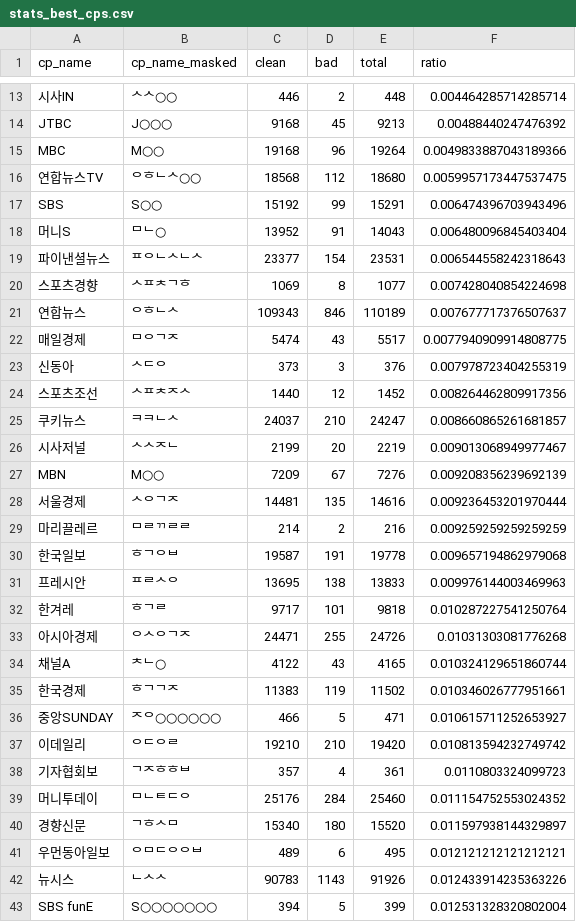
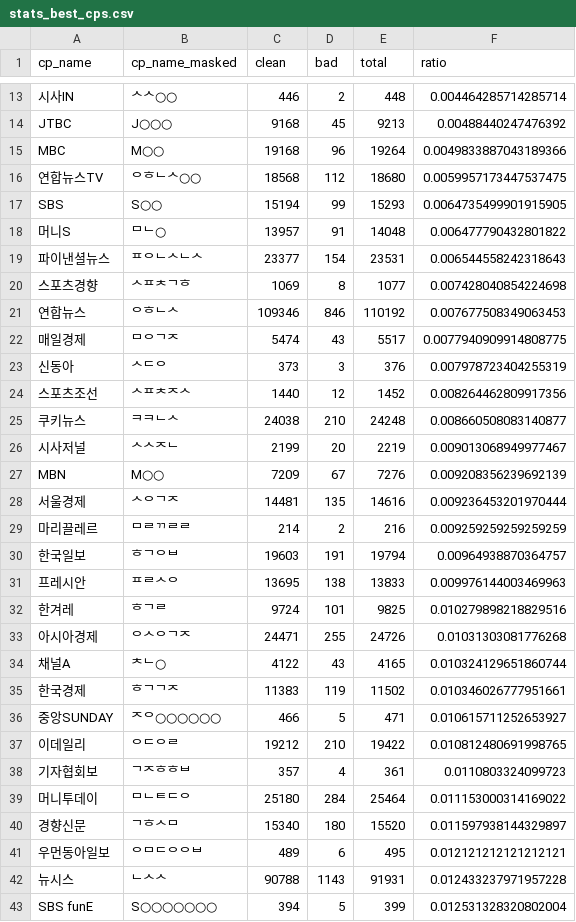
Before and after one commit to misogynyX/done-it-again, a CSV file: docs/_data/stats_best_cps.csv, drawn as a sheet; only a part is shown, gaps mark what is left out; the diff covers the shown part only.

```diff
--- a/docs/_data/stats_best_cps.csv
+++ b/docs/_data/stats_best_cps.csv
@@ -16,7 +16,7 @@ MBC,M○○,19168,96,19264,0.0049833887043189366
 연합뉴스TV,ᄋᄒᄂᄉ○○,18568,112,18680,0.0059957173447537475
-SBS,S○○,15192,99,15291,0.006474396703943496
-머니S,ᄆᄂ○,13952,91,14043,0.006480096845403404
+SBS,S○○,15194,99,15293,0.0064735499901915905
+머니S,ᄆᄂ○,13957,91,14048,0.006477790432801822
 파이낸셜뉴스,ᄑᄋᄂᄉᄂᄉ,23377,154,23531,0.006544558242318643
 스포츠경향,ᄉᄑᄎᄀᄒ,1069,8,1077,0.007428040854224698
-연합뉴스,ᄋᄒᄂᄉ,109343,846,110189,0.007677717376507637
+연합뉴스,ᄋᄒᄂᄉ,109346,846,110192,0.007677508349063453
 매일경제,ᄆᄋᄀᄌ,5474,43,5517,0.0077940909914808775
@@ -24,3 +24,3 @@ SBS,S○○,15192,99,15291,0.006474396703943496
 스포츠조선,ᄉᄑᄎᄌᄉ,1440,12,1452,0.008264462809917356
-쿠키뉴스,ᄏᄏᄂᄉ,24037,210,24247,0.008660865261681857
+쿠키뉴스,ᄏᄏᄂᄉ,24038,210,24248,0.008660508083140877
 시사저널,ᄉᄉᄌᄂ,2199,20,2219,0.009013068949977467
@@ -29,5 +29,5 @@ MBN,M○○,7209,67,7276,0.009208356239692139
 마리끌레르,ᄆᄅᄁᄅᄅ,214,2,216,0.009259259259259259
-한국일보,ᄒᄀᄋᄇ,19587,191,19778,0.009657194862979068
+한국일보,ᄒᄀᄋᄇ,19603,191,19794,0.00964938870364757
 프레시안,ᄑᄅᄉᄋ,13695,138,13833,0.009976144003469963
-한겨레,ᄒᄀᄅ,9717,101,9818,0.010287227541250764
+한겨레,ᄒᄀᄅ,9724,101,9825,0.010279898218829516
 아시아경제,ᄋᄉᄋᄀᄌ,24471,255,24726,0.01031303081776268
@@ -36,8 +36,8 @@ MBN,M○○,7209,67,7276,0.009208356239692139
 중앙SUNDAY,ᄌᄋ○○○○○○,466,5,471,0.010615711252653927
-이데일리,ᄋᄃᄋᄅ,19210,210,19420,0.010813594232749742
+이데일리,ᄋᄃᄋᄅ,19212,210,19422,0.010812480691998765
 기자협회보,ᄀᄌᄒᄒᄇ,357,4,361,0.0110803324099723
-머니투데이,ᄆᄂᄐᄃᄋ,25176,284,25460,0.011154752553024352
+머니투데이,ᄆᄂᄐᄃᄋ,25180,284,25464,0.011153000314169022
 경향신문,ᄀᄒᄉᄆ,15340,180,15520,0.011597938144329897
 우먼동아일보,ᄋᄆᄃᄋᄋᄇ,489,6,495,0.012121212121212121
-뉴시스,ᄂᄉᄉ,90783,1143,91926,0.012433914235363226
+뉴시스,ᄂᄉᄉ,90788,1143,91931,0.012433237971957228
 SBS funE,S○○○○○○○,394,5,399,0.012531328320802004
```
Also changed, not shown: 1 added row, 1 removed row and 25 edited cells elsewhere in this file, docs/_data/stats.csv, docs/_data/stats_daily.csv, 2 other files.
